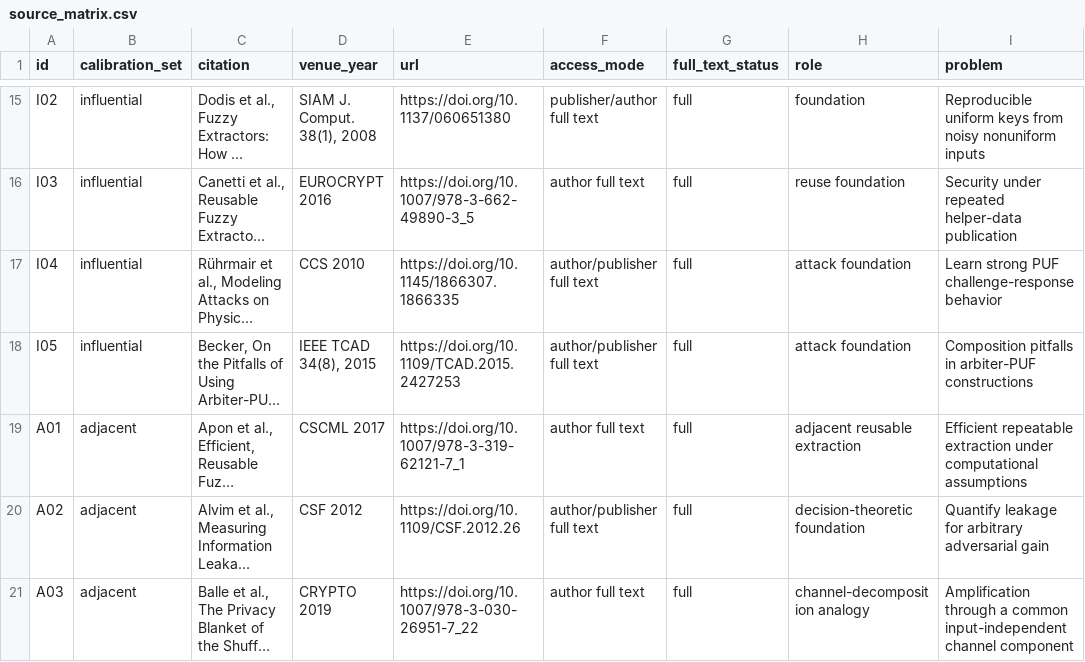
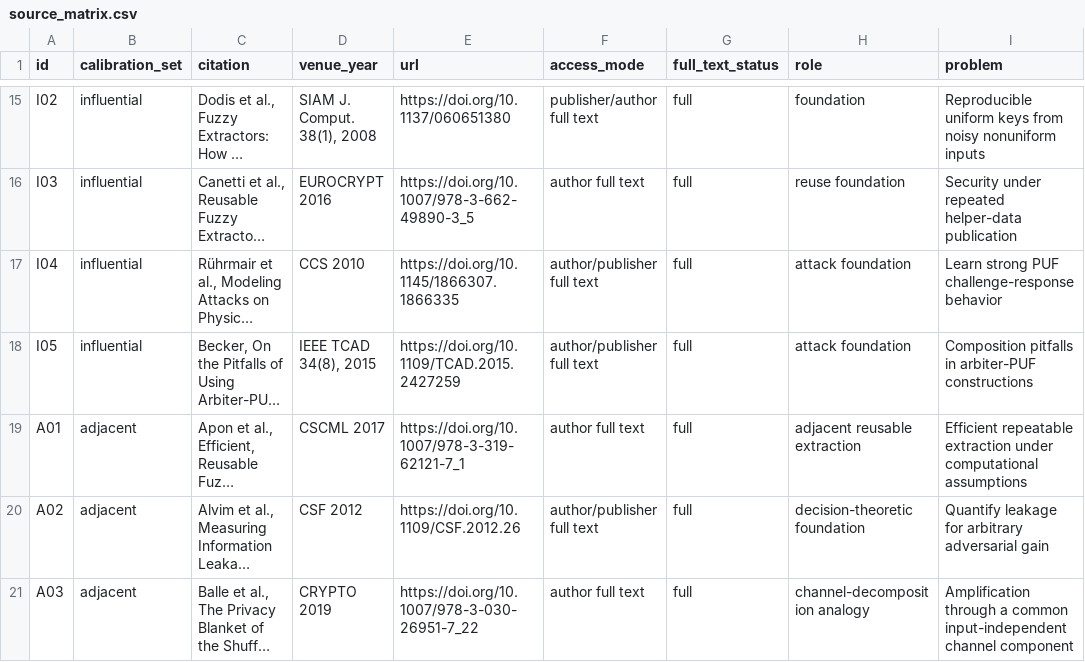
Before and after one commit to Haoyi-Zhang/ChallengeFresh, a CSV file: literature/source_matrix.csv, drawn as a sheet; only a part is shown, gaps mark what is left out; long unchanged cells end in …; the diff names each change by its address in the sheet, - before the commit and + after, or states it on an @@ line.

```diff
--- a/literature/source_matrix.csv
+++ b/literature/source_matrix.csv
-E18 (url): https://doi.org/10.1109/TCAD.2015.2427253
+E18 (url): https://doi.org/10.1109/TCAD.2015.2427259
```
Also changed, not shown: external_resources.csv.
